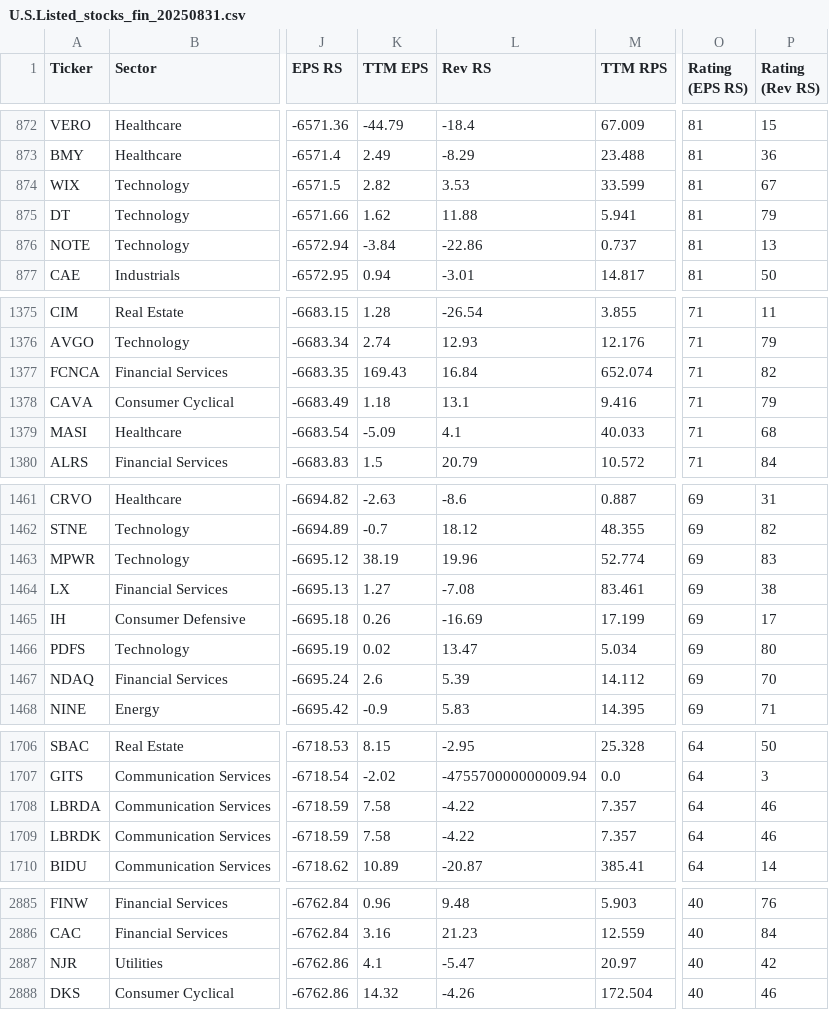
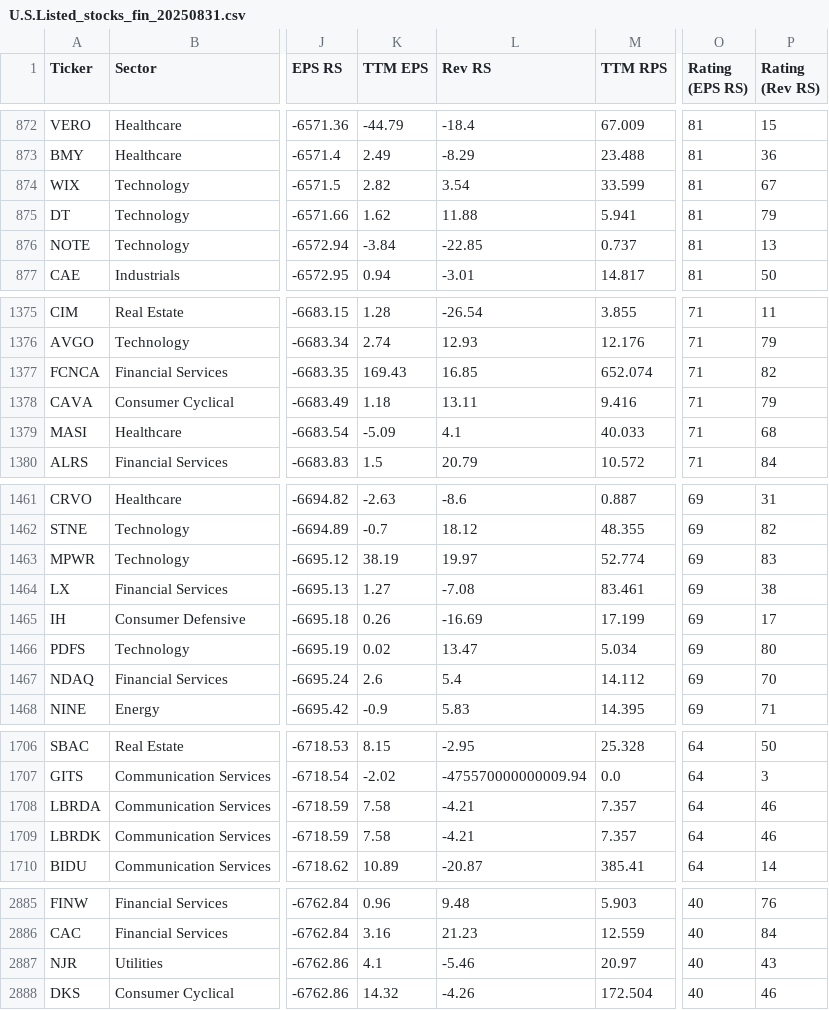
Before and after one commit to yorkjong/stock-reports, a CSV file: ibd_fin/U.S.Listed_stocks_fin_20250831.csv, drawn as a sheet; only a part is shown, gaps mark what is left out; the diff covers the shown part only; the diff names each change by its address in the sheet, - before the commit and + after, or states it on an @@ line.

Commit message:
Uploading file

```diff
--- a/ibd_fin/U.S.Listed_stocks_fin_20250831.csv
+++ b/ibd_fin/U.S.Listed_stocks_fin_20250831.csv
-L874 (Rev RS): 3.53
+L874 (Rev RS): 3.54
-L876 (Rev RS): -22.86
+L876 (Rev RS): -22.85
-L1377 (Rev RS): 16.84
+L1377 (Rev RS): 16.85
-L1378 (Rev RS): 13.1
+L1378 (Rev RS): 13.11
-L1463 (Rev RS): 19.96
+L1463 (Rev RS): 19.97
-L1467 (Rev RS): 5.39
+L1467 (Rev RS): 5.4
-L1708:L1709 (Rev RS): -4.22
+L1708:L1709 (Rev RS): -4.21
-L2887 (Rev RS): -5.47
+L2887 (Rev RS): -5.46
-P2887 (Rating (Rev RS)): 42
+P2887 (Rating (Rev RS)): 43
```
Also changed, not shown: 115 edited cells elsewhere in this file.
